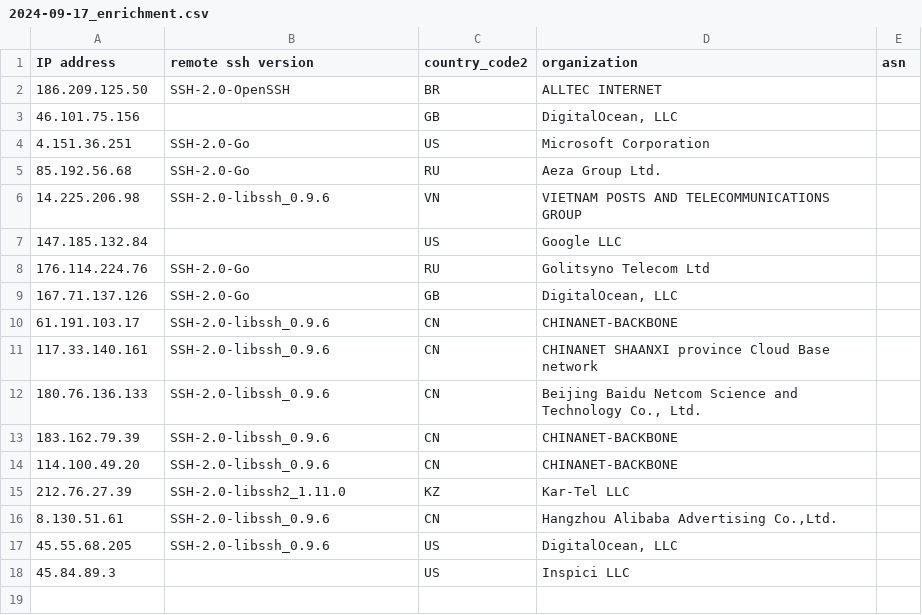
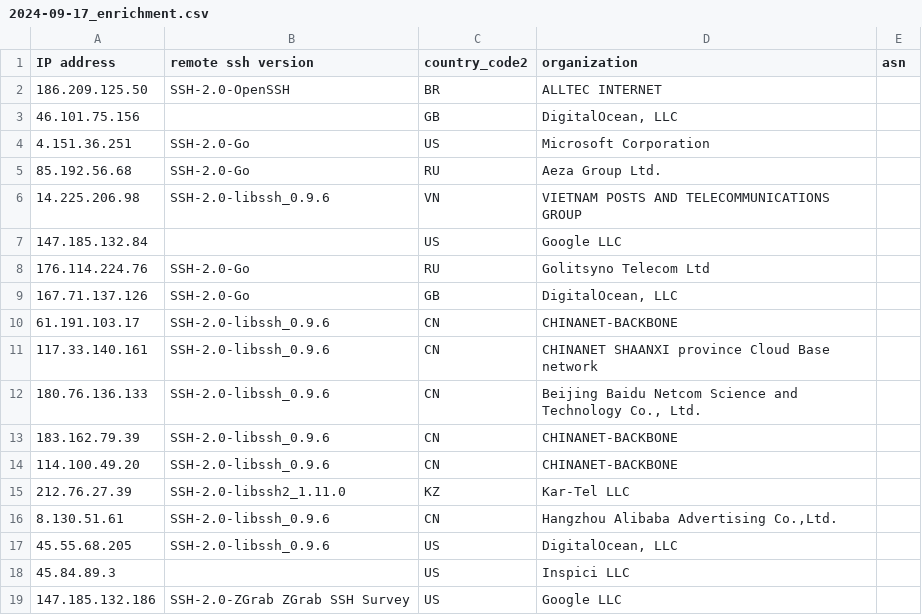
Before and after one commit to euphoria95/cowrie_honeypot_results, a CSV file: 2024-09-17_enrichment.csv, drawn as a sheet.

Commit message:
Update enrichment data for 2024-09-17

```diff
--- a/2024-09-17_enrichment.csv
+++ b/2024-09-17_enrichment.csv
@@ -18 +18,2 @@ IP address,remote ssh version,country_code2,organization,asn
 45.84.89.3,,US,Inspici LLC,
+147.185.132.186,SSH-2.0-ZGrab ZGrab SSH Survey,US,Google LLC,
```
